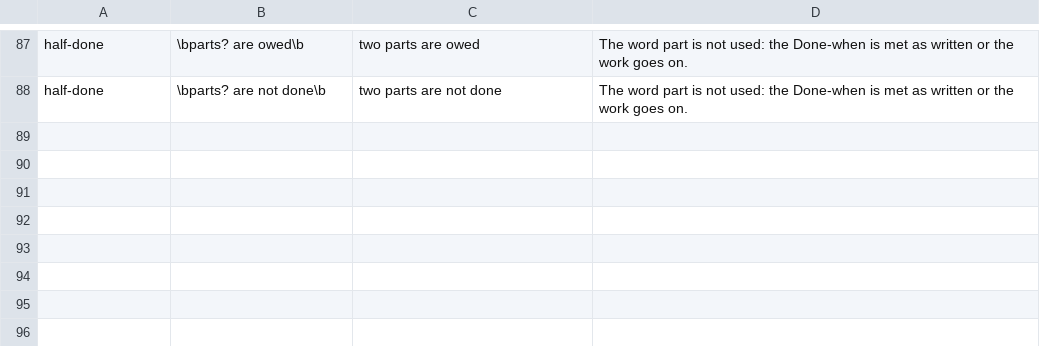
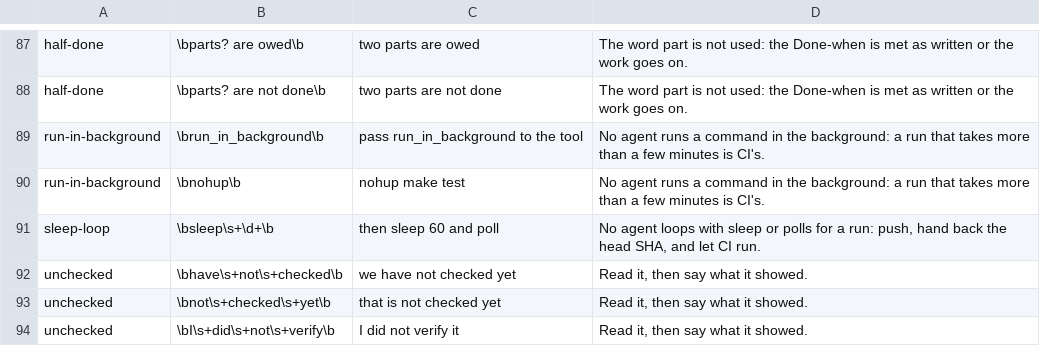
Before and after one commit to dev-skill-up/pitboss, a TSV file: src/pitboss/phrases.tsv, drawn as a sheet; only a part is shown, gaps mark what is left out; the diff names each change by its address in the sheet, - before the commit and + after, or states it on an @@ line.

```diff
--- a/src/pitboss/phrases.tsv
+++ b/src/pitboss/phrases.tsv
+row 89: run-in-background | \brun_in_background\b | pass run_in_background to the tool | No agent runs a command in the background: a run that takes more than a few minutes is CI's.
+row 90: run-in-background | \bnohup\b | nohup make test | No agent runs a command in the background: a run that takes more than a few minutes is CI's.
+row 91: sleep-loop | \bsleep\s+\d+\b | then sleep 60 and poll | No agent loops with sleep or polls for a run: push, hand back the head SHA, and let CI run.
+row 92: unchecked | \bhave\s+not\s+checked\b | we have not checked yet | Read it, then say what it showed.
+row 93: unchecked | \bnot\s+checked\s+yet\b | that is not checked yet | Read it, then say what it showed.
+row 94: unchecked | \bI\s+did\s+not\s+verify\b | I did not verify it | Read it, then say what it showed.
```
Also changed, not shown: src/pitboss/rules.tsv, src/pitboss/standing.tsv, 4 other files.
